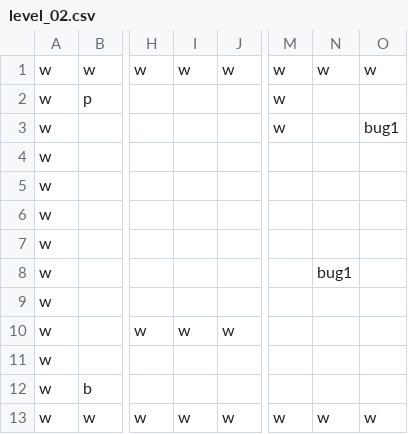
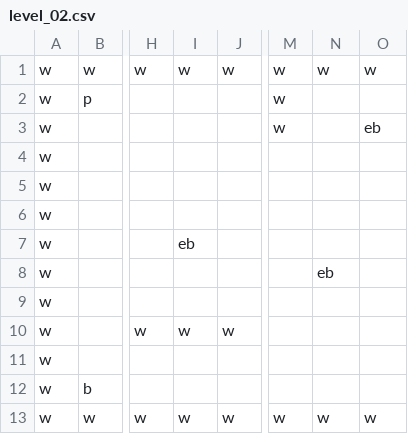
Before and after one commit to jakeard/YouIsAMazeMe, a CSV file: YouIsAMazeMe/levels/level_02.csv, drawn as a sheet; only a part is shown, gaps mark what is left out; the diff names each change by its address in the sheet, - before the commit and + after, or states it on an @@ line.

```diff
--- a/YouIsAMazeMe/levels/level_02.csv
+++ b/YouIsAMazeMe/levels/level_02.csv
-O3: bug1
+O3: eb
-I7: (empty)
+I7: eb
-N8: bug1
+N8: eb
```
Also changed, not shown: YouIsAMazeMe/levels/level_00.csv, YouIsAMazeMe/levels/level_03.csv, 7 other files.
